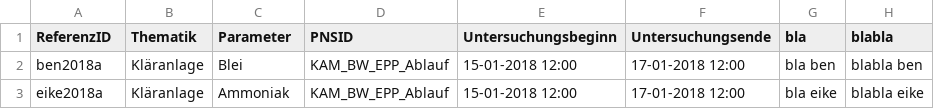
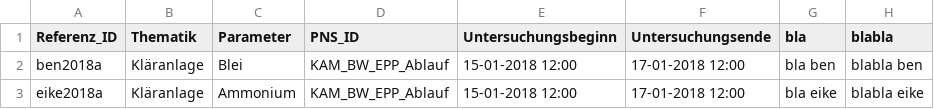
Before and after one commit to 52North/dakamon-r-tools, a CSV file: Daten/smpl_Literatur.csv, drawn as a sheet.

Commit message:
fix header

```diff
--- a/Daten/smpl_Literatur.csv
+++ b/Daten/smpl_Literatur.csv
@@ -1,3 +1,3 @@
-ReferenzID;Thematik;Parameter;PNSID;Untersuchungsbeginn;Untersuchungsende;bla;blabla
+Referenz_ID;Thematik;Parameter;PNS_ID;Untersuchungsbeginn;Untersuchungsende;bla;blabla
 ben2018a;Kläranlage;Blei;KAM_BW_EPP_Ablauf;15-01-2018 12:00;17-01-2018 12:00;bla ben;blabla ben
-eike2018a;Kläranlage;Ammoniak;KAM_BW_EPP_Ablauf;15-01-2018 12:00;17-01-2018 12:00;bla eike;blabla eike
+eike2018a;Kläranlage;Ammonium;KAM_BW_EPP_Ablauf;15-01-2018 12:00;17-01-2018 12:00;bla eike;blabla eike
```
